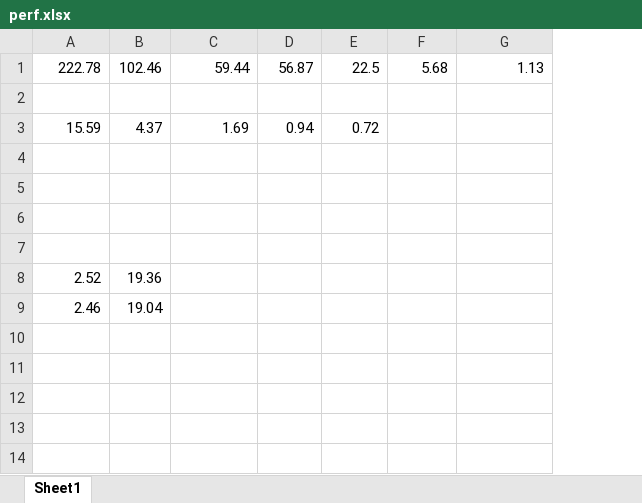
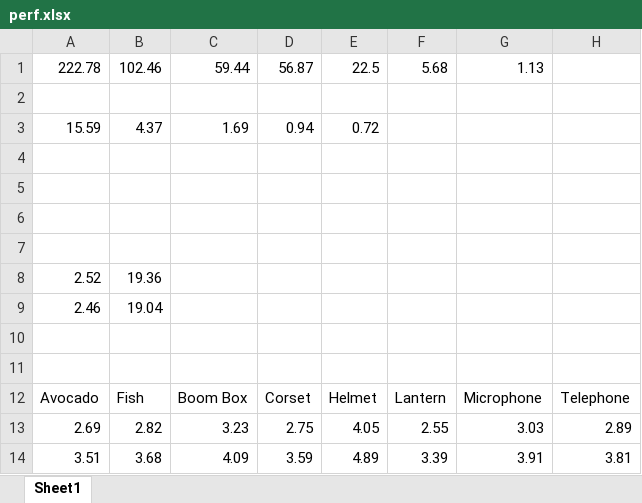
Before and after one commit to jian-ru/laugh_engine, an Excel workbook: docs/perf.xlsx, sheet Sheet1, drawn as a sheet; values as stored, in another font and other column widths than the file's, no borders; charts and pictures not drawn; the diff names each change by its address in the sheet, - before the commit and + after, or states it on an @@ line.

Commit message:
added bloom perf analysis

```diff
--- a/docs/perf.xlsx (sheet Sheet1)
+++ b/docs/perf.xlsx (sheet Sheet1)
+column H, empty
+row 10: (empty)
+row 11: (empty)
+row 12: Avocado | Fish | Boom Box | Corset | Helmet | Lantern | Microphone | Telephone
+row 13: 2.69 | 2.82 | 3.23 | 2.75 | 4.05 | 2.55 | 3.03 | 2.89
+row 14: 3.51 | 3.68 | 4.09 | 3.59 | 4.89 | 3.39 | 3.91 | 3.81
```
Also changed, not shown: charts or pictures, 1 other file.
